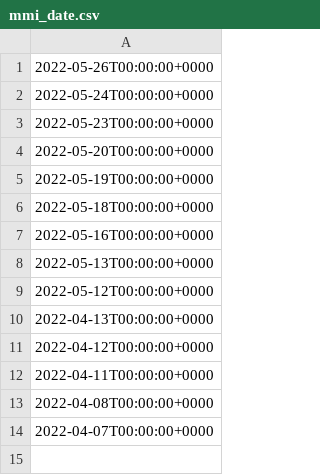
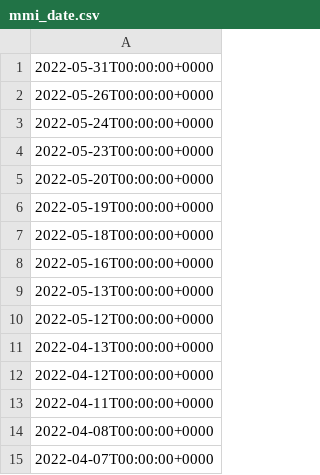
Before and after one commit to timdelarboulas/sidechain-development, a CSV file: racine/ressources/csv/mmi_date.csv, drawn as a sheet.

```diff
--- a/racine/ressources/csv/mmi_date.csv
+++ b/racine/ressources/csv/mmi_date.csv
@@ -1 +1,2 @@
+2022-05-31T00:00:00+0000
 2022-05-26T00:00:00+0000
```
Also changed, not shown: back/mmi/mmi_data.csv, racine/ressources/csv/mmi_primary_values.csv, 5 other files.
